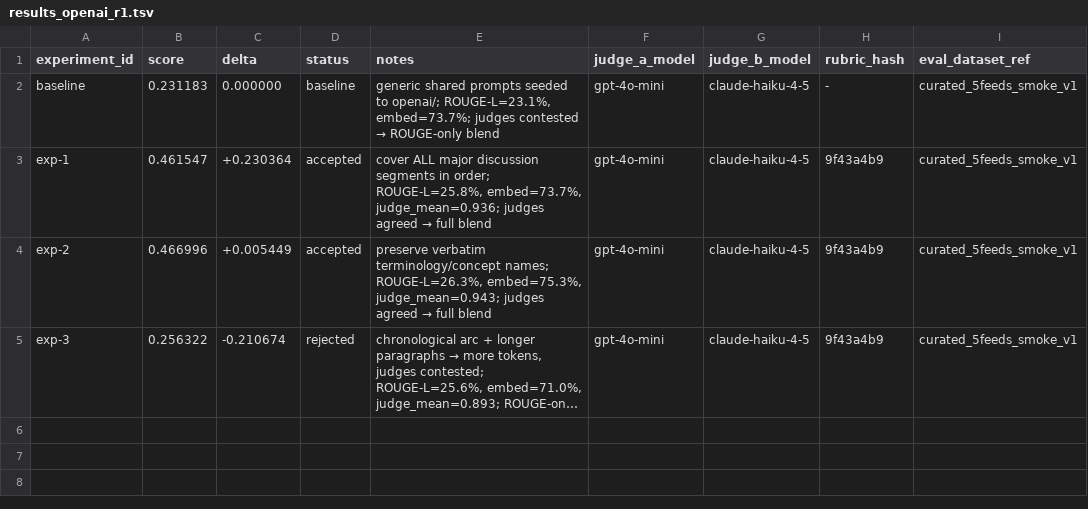
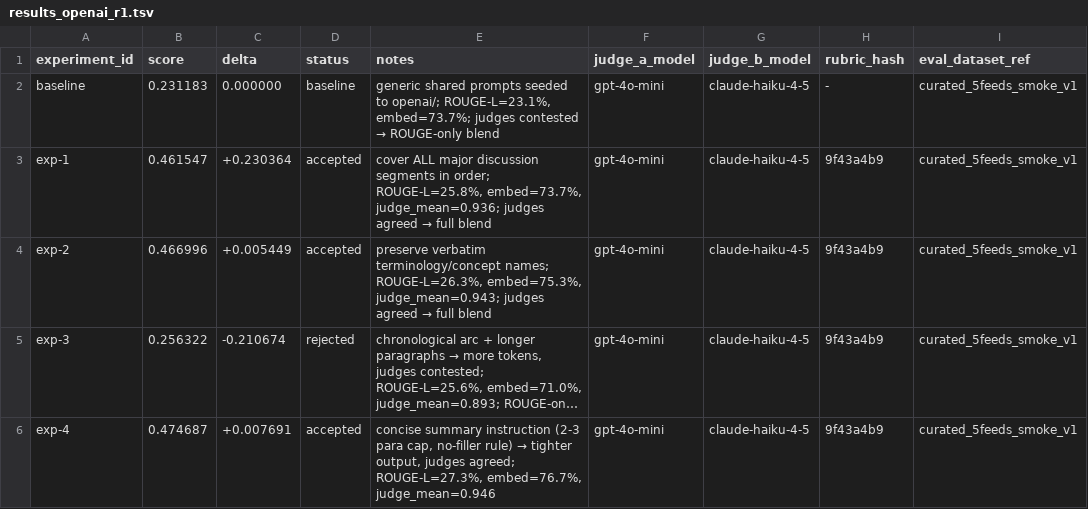
Before and after one commit to chipi/podcast_scraper, a TSV file: autoresearch/bundled_prompt_tuning/results/results_openai_r1.tsv, drawn as a sheet; long unchanged cells end in …; the diff names each change by its address in the sheet, - before the commit and + after, or states it on an @@ line.

Commit message:
[autoresearch-bundled] exp-4: concise summary (2-3 para cap, no-filler), score 0.475 (+1.6%)

```diff
--- a/autoresearch/bundled_prompt_tuning/results/results_openai_r1.tsv
+++ b/autoresearch/bundled_prompt_tuning/results/results_openai_r1.tsv
+row 6: exp-4 | 0.474687 | +0.007691 | accepted | concise summary instruction (2-3 para cap, no-filler rule) → tighter output, judges agreed; ROUGE-L=27.3%, embed=76.7%, judge_mean=0.946 | gpt-4o-mini | claude-haiku-4-5 | 9f43a4b9 | curated_5feeds_smoke_v1
```
Also changed, not shown: 2 other files.
